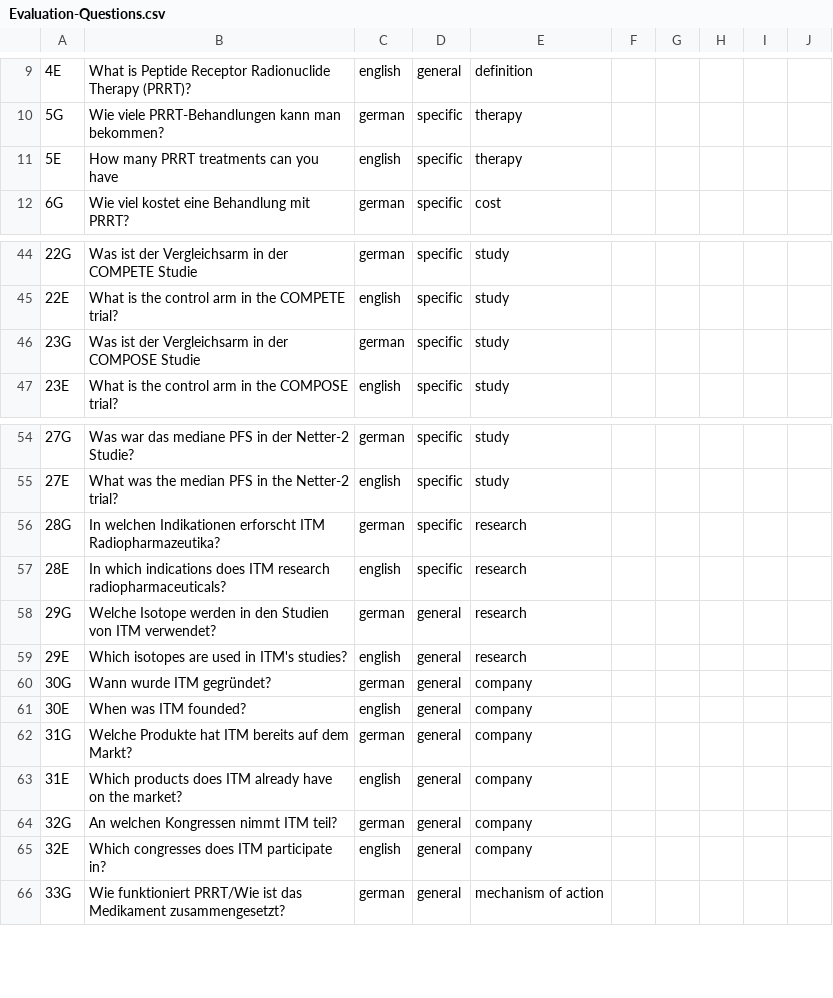
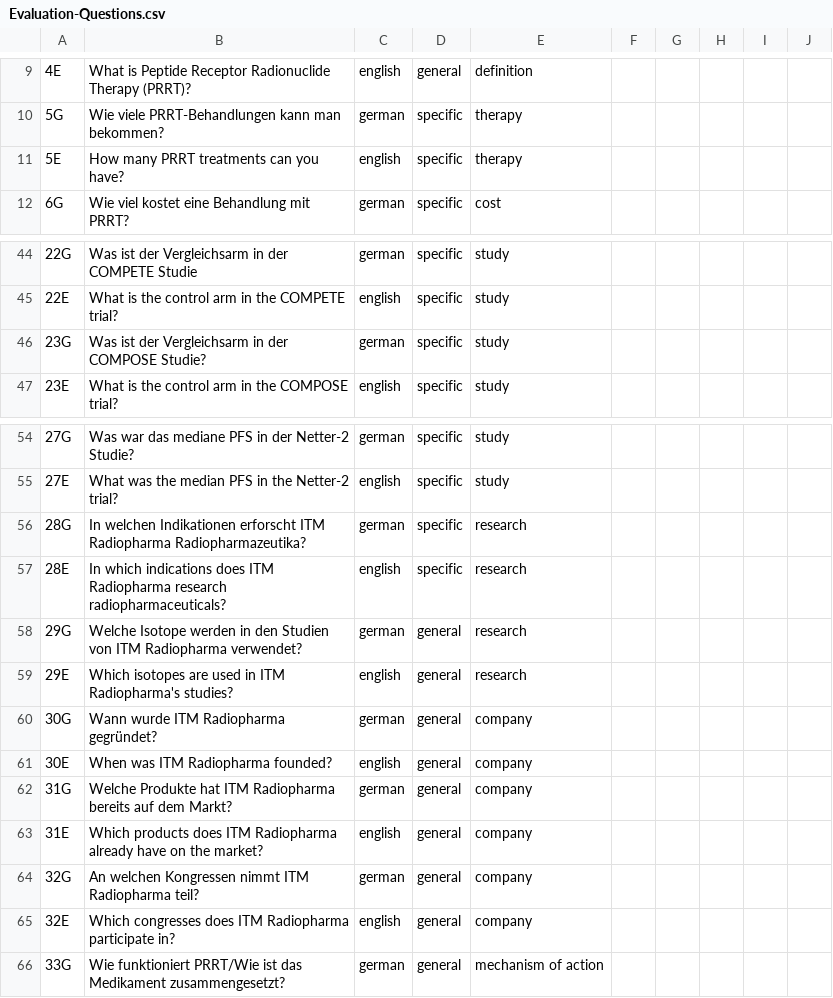
Before and after one commit to piakoller/question_master, a CSV file: public/data/Evaluation-Questions.csv, drawn as a sheet; only a part is shown, gaps mark what is left out; the diff names each change by its address in the sheet, - before the commit and + after, or states it on an @@ line.

```diff
--- a/public/data/Evaluation-Questions.csv
+++ b/public/data/Evaluation-Questions.csv
-B11: How many PRRT treatments can you have
+B11: How many PRRT treatments can you have?
-B46: …der COMPOSE Studie
+B46: …der COMPOSE Studie?
-B56: …erforscht ITM Radiopharmazeutika?
+B56: …erforscht ITM Radiopharma Radiopharmazeutika?
-B57: …does ITM research radiopharmaceuticals?
+B57: …does ITM Radiopharma research radiopharmaceuticals?
-B58: …von ITM verwendet?
+B58: …von ITM Radiopharma verwendet?
-B59: …used in ITM's studies?
+B59: …used in ITM Radiopharma's studies?
-B60: Wann wurde ITM gegründet?
+B60: Wann wurde ITM Radiopharma gegründet?
-B61: When was ITM founded?
+B61: When was ITM Radiopharma founded?
-B62: …hat ITM bereits auf…
+B62: …hat ITM Radiopharma bereits auf…
-B63: …does ITM already have…
+B63: …does ITM Radiopharma already have…
-B64: An welchen Kongressen nimmt ITM teil?
+B64: An welchen Kongressen nimmt ITM Radiopharma teil?
-B65: …does ITM participate in?
+B65: …does ITM Radiopharma participate in?
```
Also changed, not shown: public/data/GPT-3_EvaluationQuestions.csv, public/data/GPT-4_EvaluationQuestions.csv, 7 other files.
